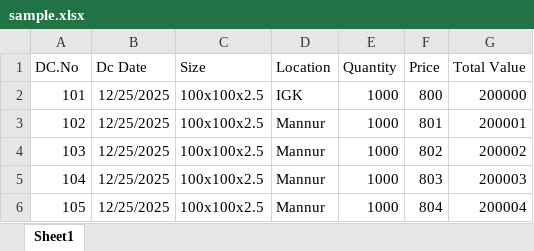
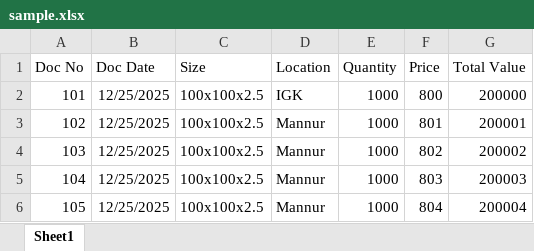
Before and after one commit to Nikitha-Containers/Client, an Excel workbook: src/home/pages/dashboard/stores/sample.xlsx, sheet Sheet1, drawn as a sheet; values as stored, in another font and other column widths than the file's, no borders; the diff names each change by its address in the sheet, - before the commit and + after, or states it on an @@ line.

```diff
--- a/src/home/pages/dashboard/stores/sample.xlsx (sheet Sheet1)
+++ b/src/home/pages/dashboard/stores/sample.xlsx (sheet Sheet1)
-A1: DC.No
+A1: Doc No
-B1: Dc Date
+B1: Doc Date
```
Also changed, not shown: 14 other files.
